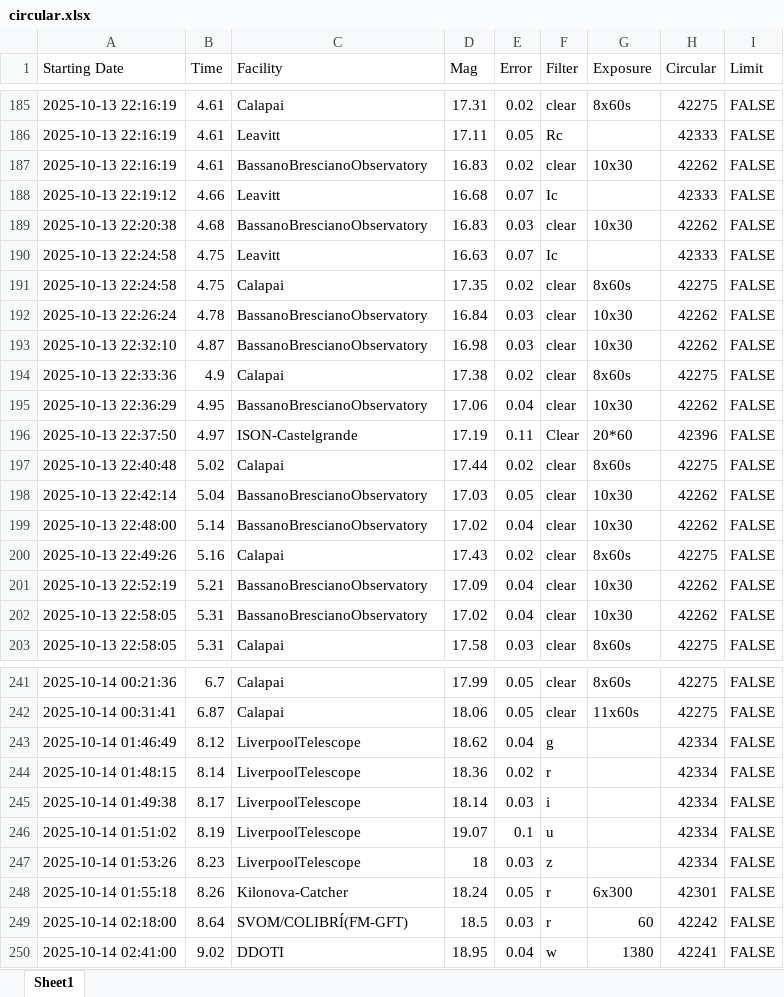
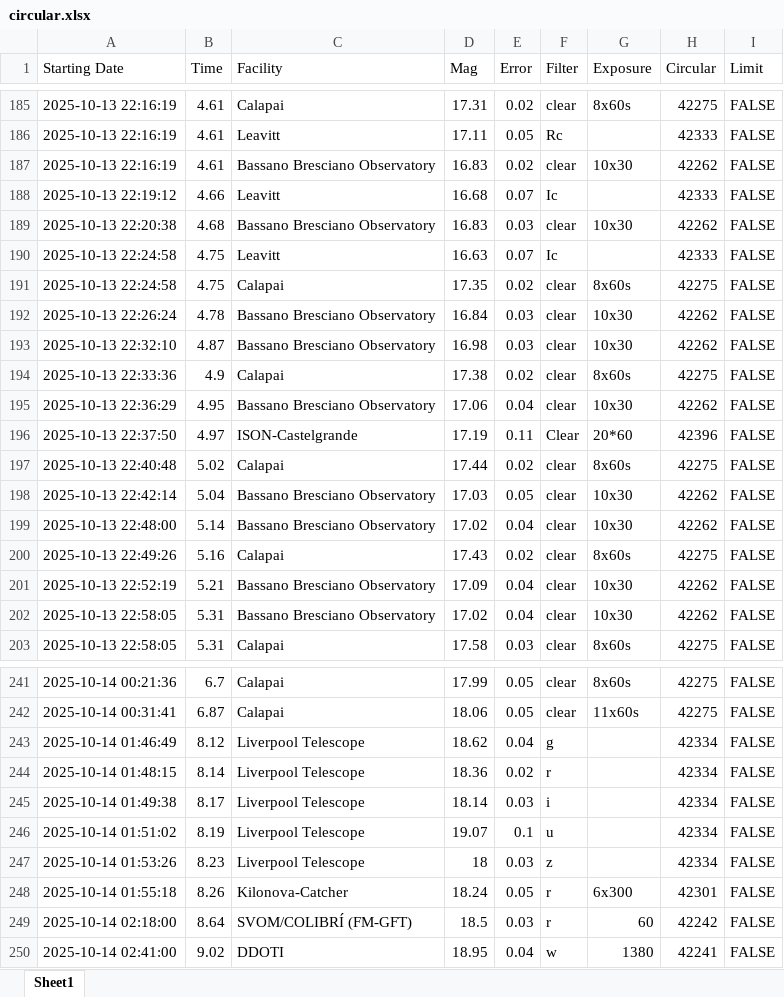
Before and after one commit to 7DimensionalTelescope/GRB251013C, an Excel workbook: data/circular.xlsx, sheet Sheet1, drawn as a sheet; only a part is shown, gaps mark what is left out; values as stored, in another font and other column widths than the file's, no cell formats; the diff covers the shown part only; the diff names each change by its address in the sheet, - before the commit and + after, or states it on an @@ line.

```diff
--- a/data/circular.xlsx (sheet Sheet1)
+++ b/data/circular.xlsx (sheet Sheet1)
-C187 (Facility): BassanoBrescianoObservatory
+C187 (Facility): Bassano Bresciano Observatory
-C189 (Facility): BassanoBrescianoObservatory
+C189 (Facility): Bassano Bresciano Observatory
-C192:C193 (Facility): BassanoBrescianoObservatory
+C192:C193 (Facility): Bassano Bresciano Observatory
-C195 (Facility): BassanoBrescianoObservatory
+C195 (Facility): Bassano Bresciano Observatory
-C198:C199 (Facility): BassanoBrescianoObservatory
+C198:C199 (Facility): Bassano Bresciano Observatory
-C201:C202 (Facility): BassanoBrescianoObservatory
+C201:C202 (Facility): Bassano Bresciano Observatory
-C243:C247 (Facility): LiverpoolTelescope
+C243:C247 (Facility): Liverpool Telescope
-C249 (Facility): SVOM/COLIBRÍ(FM-GFT)
+C249 (Facility): SVOM/COLIBRÍ (FM-GFT)
```
Also changed, not shown: 47 edited cells elsewhere in this sheet, cell formats, data/raw_data.xlsx, 3 other files.
